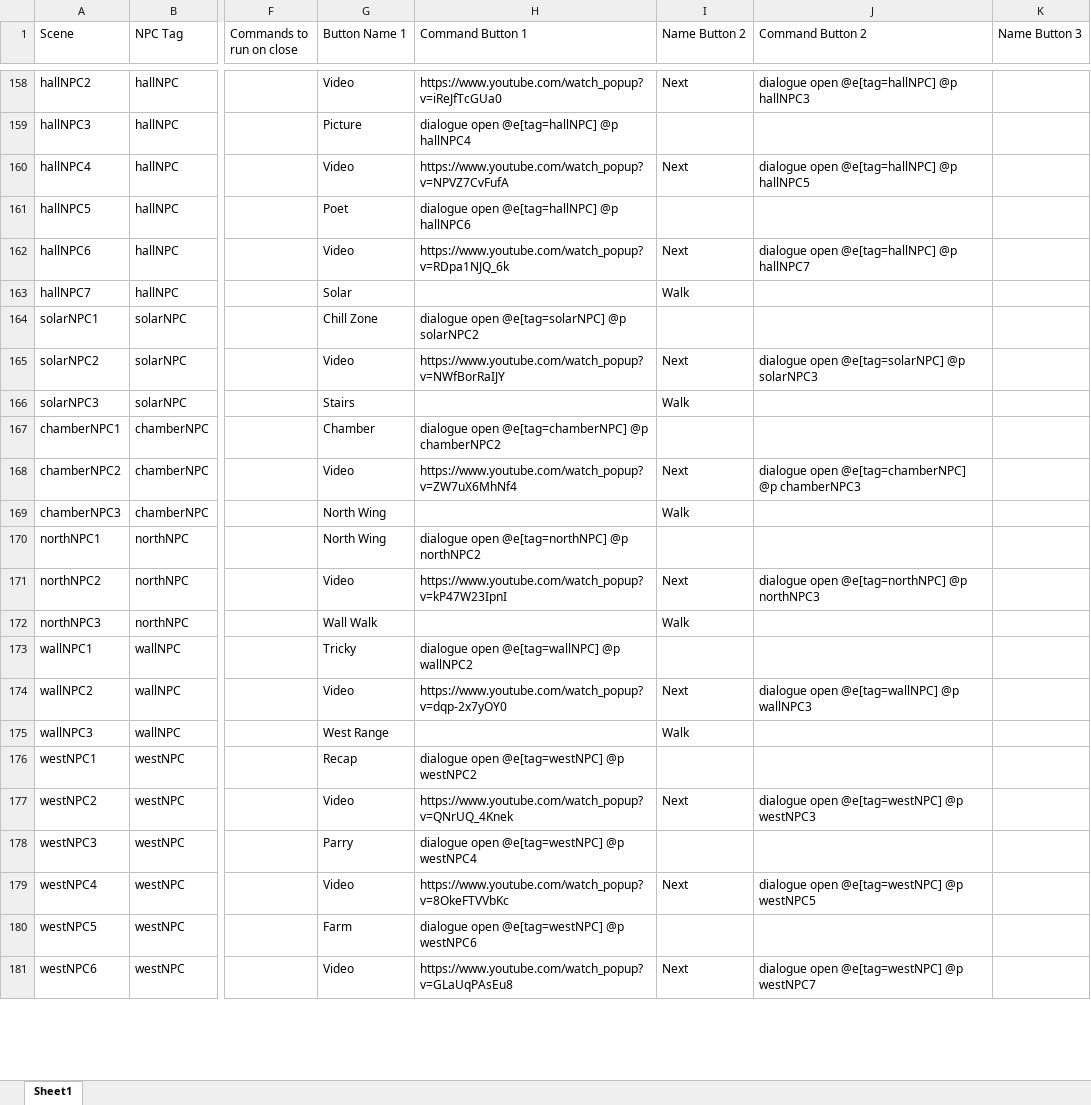
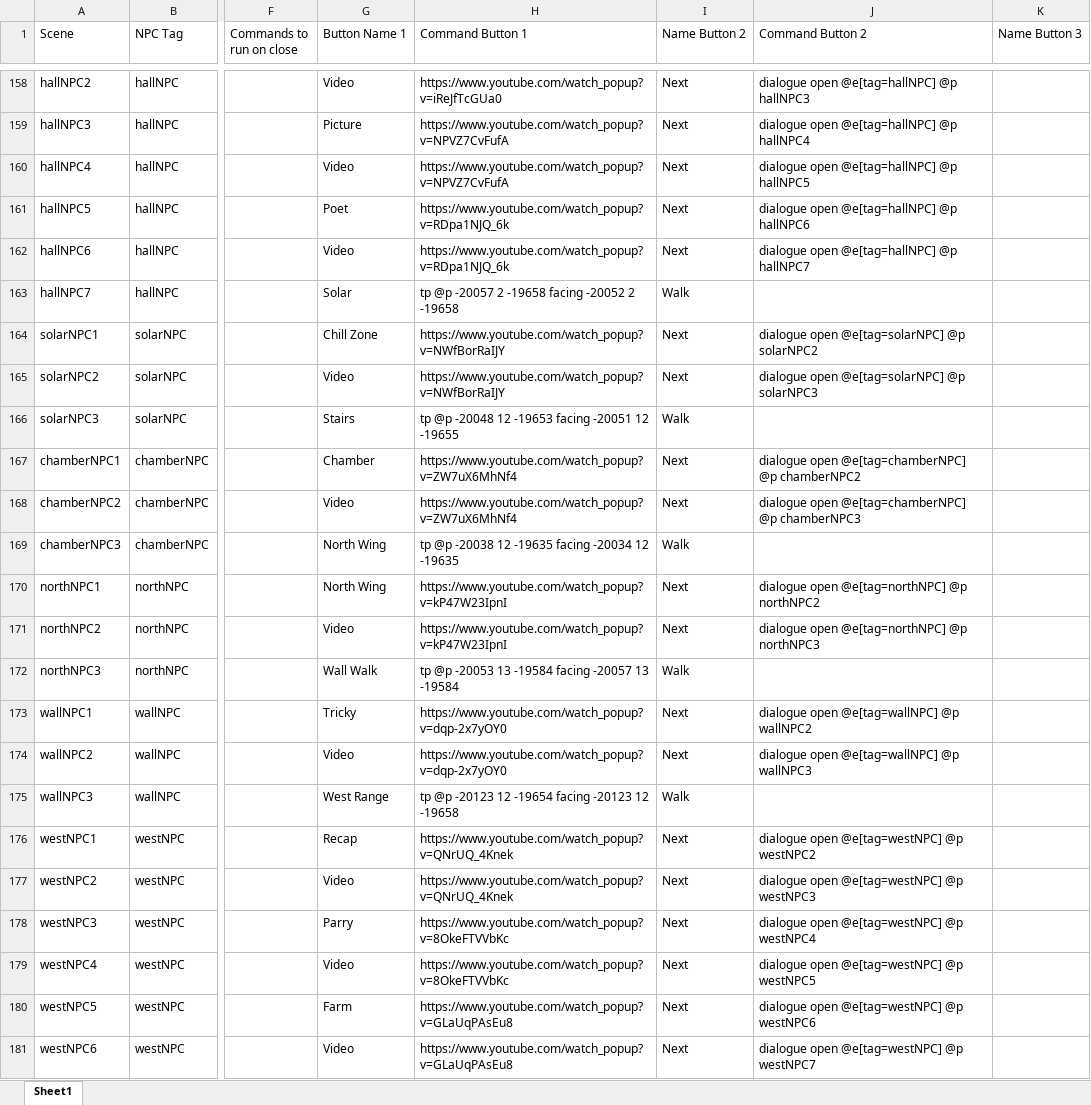
Before and after one commit to BlockBuilderJoe/Cadw-new, an Excel workbook: education/cadw_bp/dialogue/npc.xlsx, sheet Sheet1, drawn as a sheet; only a part is shown, gaps mark what is left out; values as stored, in another font and other column widths than the file's, no cell formats; the diff covers the shown part only; the diff names each change by its address in the sheet, - before the commit and + after, or states it on an @@ line.

```diff
--- a/education/cadw_bp/dialogue/npc.xlsx (sheet Sheet1)
+++ b/education/cadw_bp/dialogue/npc.xlsx (sheet Sheet1)
-H159 (Command Button 1): dialogue open @e[tag=hallNPC] @p hallNPC4
+H159 (Command Button 1): https://www.youtube.com/watch_popup?v=NPVZ7CvFufA
-I159 (Name Button 2): (empty)
+I159 (Name Button 2): Next
-J159 (Command Button 2): (empty)
+J159 (Command Button 2): dialogue open @e[tag=hallNPC] @p hallNPC4
-H161 (Command Button 1): dialogue open @e[tag=hallNPC] @p hallNPC6
+H161 (Command Button 1): https://www.youtube.com/watch_popup?v=RDpa1NJQ_6k
-I161 (Name Button 2): (empty)
+I161 (Name Button 2): Next
-J161 (Command Button 2): (empty)
+J161 (Command Button 2): dialogue open @e[tag=hallNPC] @p hallNPC6
-H163 (Command Button 1): (empty)
+H163 (Command Button 1): tp @p -20057 2 -19658 facing -20052 2 -19658
-H164 (Command Button 1): dialogue open @e[tag=solarNPC] @p solarNPC2
+H164 (Command Button 1): https://www.youtube.com/watch_popup?v=NWfBorRaIJY
-I164 (Name Button 2): (empty)
+I164 (Name Button 2): Next
-J164 (Command Button 2): (empty)
+J164 (Command Button 2): dialogue open @e[tag=solarNPC] @p solarNPC2
-H166 (Command Button 1): (empty)
+H166 (Command Button 1): tp @p -20048 12 -19653 facing -20051 12 -19655
-H167 (Command Button 1): dialogue open @e[tag=chamberNPC] @p chamberNPC2
+H167 (Command Button 1): https://www.youtube.com/watch_popup?v=ZW7uX6MhNf4
-I167 (Name Button 2): (empty)
+I167 (Name Button 2): Next
-J167 (Command Button 2): (empty)
+J167 (Command Button 2): dialogue open @e[tag=chamberNPC] @p chamberNPC2
-H169 (Command Button 1): (empty)
+H169 (Command Button 1): tp @p -20038 12 -19635 facing -20034 12 -19635
-H170 (Command Button 1): dialogue open @e[tag=northNPC] @p northNPC2
+H170 (Command Button 1): https://www.youtube.com/watch_popup?v=kP47W23IpnI
-I170 (Name Button 2): (empty)
+I170 (Name Button 2): Next
-J170 (Command Button 2): (empty)
+J170 (Command Button 2): dialogue open @e[tag=northNPC] @p northNPC2
-H172 (Command Button 1): (empty)
+H172 (Command Button 1): tp @p -20053 13 -19584 facing -20057 13 -19584
-H173 (Command Button 1): dialogue open @e[tag=wallNPC] @p wallNPC2
+H173 (Command Button 1): https://www.youtube.com/watch_popup?v=dqp-2x7yOY0
-I173 (Name Button 2): (empty)
+I173 (Name Button 2): Next
-J173 (Command Button 2): (empty)
+J173 (Command Button 2): dialogue open @e[tag=wallNPC] @p wallNPC2
-H175 (Command Button 1): (empty)
+H175 (Command Button 1): tp @p -20123 12 -19654 facing -20123 12 -19658
-H176 (Command Button 1): dialogue open @e[tag=westNPC] @p westNPC2
+H176 (Command Button 1): https://www.youtube.com/watch_popup?v=QNrUQ_4Knek
-I176 (Name Button 2): (empty)
+I176 (Name Button 2): Next
-J176 (Command Button 2): (empty)
+J176 (Command Button 2): dialogue open @e[tag=westNPC] @p westNPC2
-H178 (Command Button 1): dialogue open @e[tag=westNPC] @p westNPC4
+H178 (Command Button 1): https://www.youtube.com/watch_popup?v=8OkeFTVVbKc
-I178 (Name Button 2): (empty)
+I178 (Name Button 2): Next
-J178 (Command Button 2): (empty)
+J178 (Command Button 2): dialogue open @e[tag=westNPC] @p westNPC4
-H180 (Command Button 1): dialogue open @e[tag=westNPC] @p westNPC6
+H180 (Command Button 1): https://www.youtube.com/watch_popup?v=GLaUqPAsEu8
-I180 (Name Button 2): (empty)
+I180 (Name Button 2): Next
-J180 (Command Button 2): (empty)
+J180 (Command Button 2): dialogue open @e[tag=westNPC] @p westNPC6
```
Also changed, not shown: 46 added rows and 91 edited cells elsewhere in this sheet, cell formats, 47 other files.
